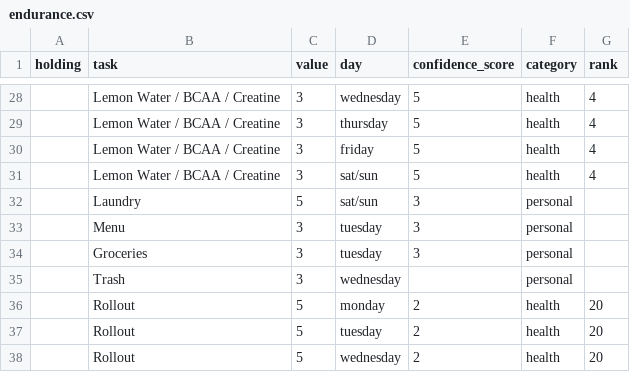
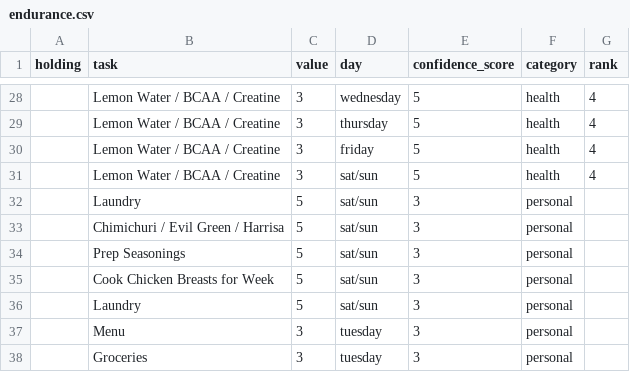
Before and after one commit to Ewiseman/portfolio, a CSV file: endurance.csv, drawn as a sheet; only a part is shown, gaps mark what is left out; the shorter side is filled out with more unchanged rows.

```diff
--- a/endurance.csv
+++ b/endurance.csv
@@ -32,2 +32,6 @@ holding,task,value,day,confidence_score,category,rank
 ,Laundry,5,sat/sun,3,personal,
+,Chimichuri / Evil Green / Harrisa,5,sat/sun,3,personal,
+,Prep Seasonings,5,sat/sun,3,personal,
+,Cook Chicken Breasts for Week,5,sat/sun,3,personal,
+,Laundry,5,sat/sun,3,personal,
 ,Menu,3,tuesday,3,personal,
```
Also changed, not shown: muscle_building.csv, 2 other files.
